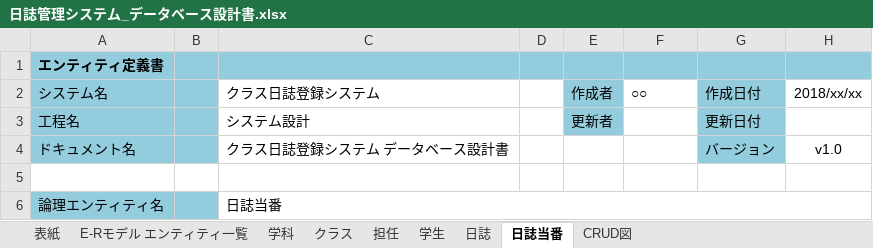
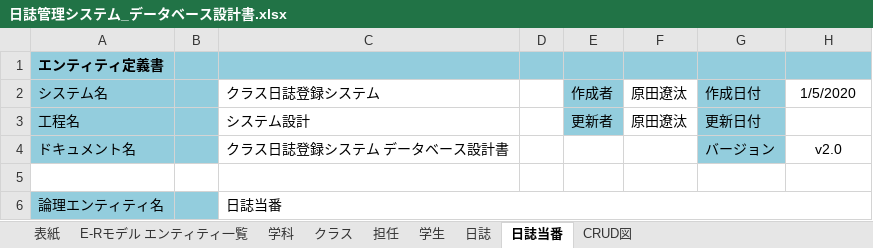
Before and after one commit to NekoSarada1101/diary-management-system, an Excel workbook: 設計書/日誌管理システム_データベース設計書.xlsx, sheet 日誌当番, drawn as a sheet; only a part is shown; values as stored, in another font and other column widths than the file's, no borders; the diff names each change by its address in the sheet, - before the commit and + after, or states it on an @@ line.

```diff
--- a/設計書/日誌管理システム_データベース設計書.xlsx (sheet 日誌当番)
+++ b/設計書/日誌管理システム_データベース設計書.xlsx (sheet 日誌当番)
-F2: ○○
+F2: 原田遼汰
-H2: 2018/xx/xx
+H2: 1/5/2020
-F3: (empty)
+F3: 原田遼汰
-H4: v1.0
+H4: v2.0
```
Also changed, not shown: sheet E-Rモデル エンティティ一覧, sheet 表紙, sheet CRUD図, sheet 学科, sheet 担任, sheet 学生, 2 more sheets, charts or pictures, 4 other files.
